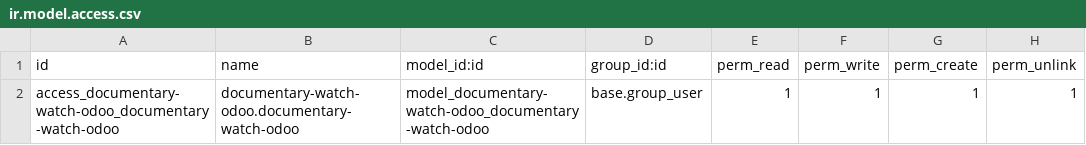
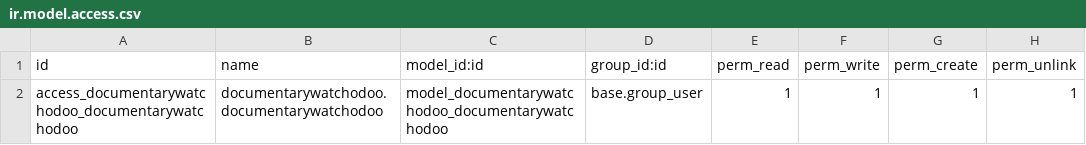
Before and after one commit to DelphineLemire/documentarywatchodoo, a CSV file: security/ir.model.access.csv, drawn as a sheet.

Commit message:
Update ir.model.access.csv

```diff
--- a/security/ir.model.access.csv
+++ b/security/ir.model.access.csv
@@ -1,2 +1,2 @@
 id,name,model_id:id,group_id:id,perm_read,perm_write,perm_create,perm_unlink
-access_documentary-watch-odoo_documentary-watch-odoo,documentary-watch-odoo.documentary-watch-odoo,model_documentary-watch-odoo_documentary-watch-odoo,base.group_user,1,1,1,1
+access_documentarywatchodoo_documentarywatchodoo,documentarywatchodoo.documentarywatchodoo,model_documentarywatchodoo_documentarywatchodoo,base.group_user,1,1,1,1
```
